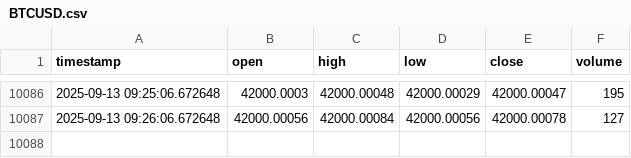
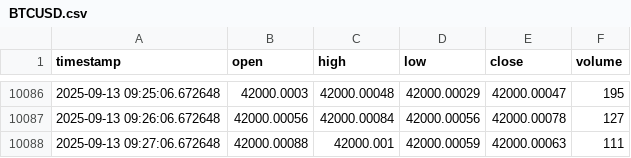
Before and after one commit to Samerabualsoud/ForexPulsePro, a CSV file: data/mock/BTCUSD.csv, drawn as a sheet; only a part is shown, gaps mark what is left out; the diff names each change by its address in the sheet, - before the commit and + after, or states it on an @@ line.

```diff
--- a/data/mock/BTCUSD.csv
+++ b/data/mock/BTCUSD.csv
+row 10088: 2025-09-13 09:27:06.672648 | 42000.00088 | 42000.001 | 42000.00059 | 42000.00063 | 111
```
Also changed, not shown: 1 other file.
